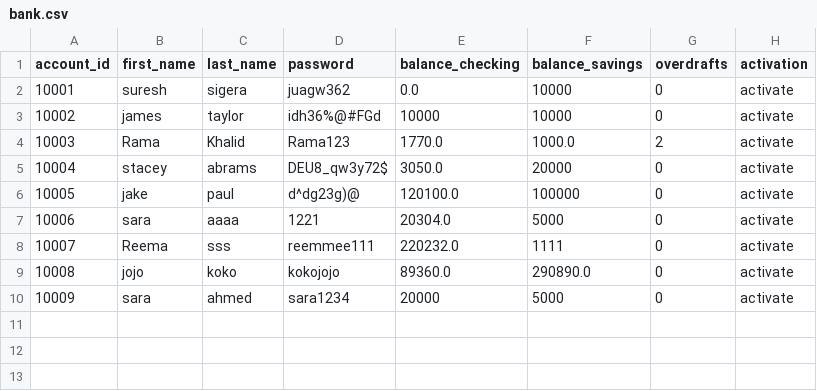
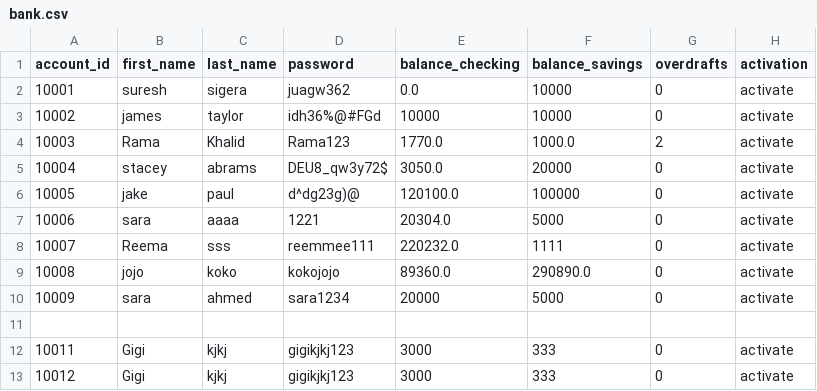
Before and after one commit to RamaKhalid/Banking-System, a CSV file: bank.csv, drawn as a sheet.

```diff
--- a/bank.csv
+++ b/bank.csv
@@ -10 +10,4 @@ account_id,first_name,last_name,password,balance_checking,balance_savings,overdr
 10009,sara,ahmed,sara1234,20000,5000,0,activate
+
+10011,Gigi,kjkj,gigikjkj123,3000,333,0,activate
+10012,Gigi,kjkj,gigikjkj123,3000,333,0,activate
```
Also changed, not shown: 3 other files.
